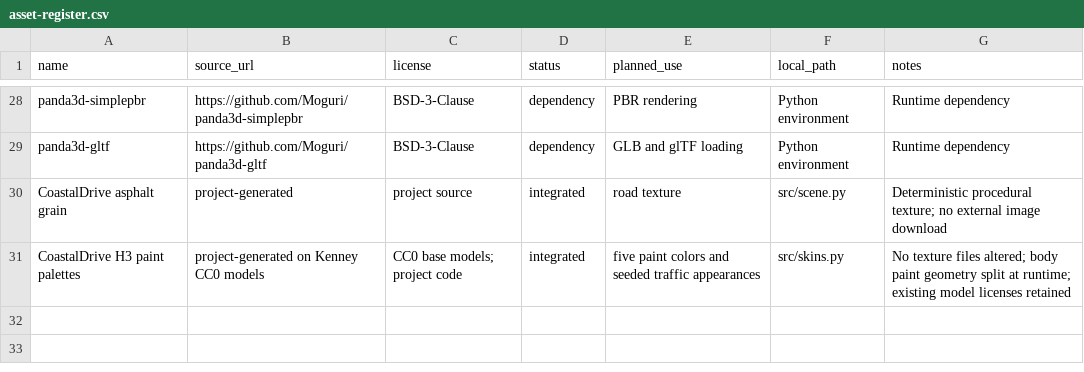
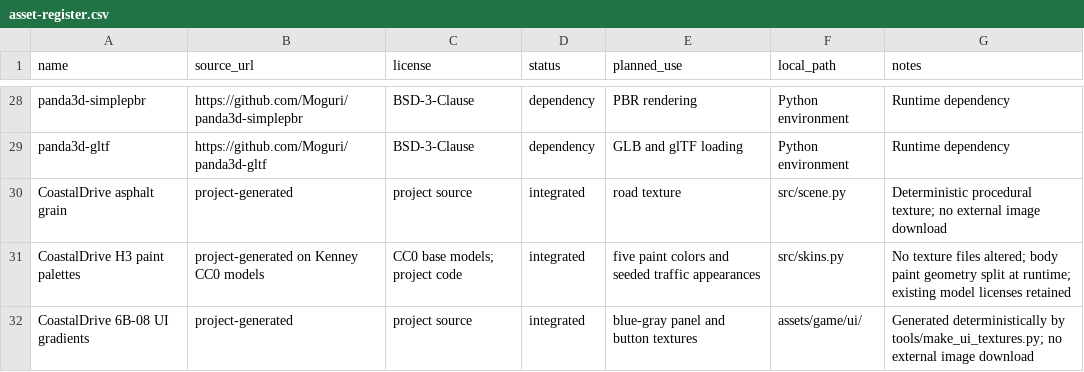
Before and after one commit to wy520ccj/CoastalDrive, a CSV file: docs/asset-register.csv, drawn as a sheet; only a part is shown, gaps mark what is left out.

Commit message:
Formalize CoastalDrive HUD and game menus

```diff
--- a/docs/asset-register.csv
+++ b/docs/asset-register.csv
@@ -31 +31,2 @@ CoastalDrive asphalt grain,project-generated,project source,integrated,road text
 CoastalDrive H3 paint palettes,project-generated on Kenney CC0 models,CC0 base models; project code,integrated,five paint colors and seeded traffic appearances,src/skins.py,No texture files altered; body paint geometry split at runtime; existing model licenses retained
+CoastalDrive 6B-08 UI gradients,project-generated,project source,integrated,blue-gray panel and button textures,assets/game/ui/,Generated deterministically by tools/make_ui_textures.py; no external image download
```
Also changed, not shown: 8 other files.
